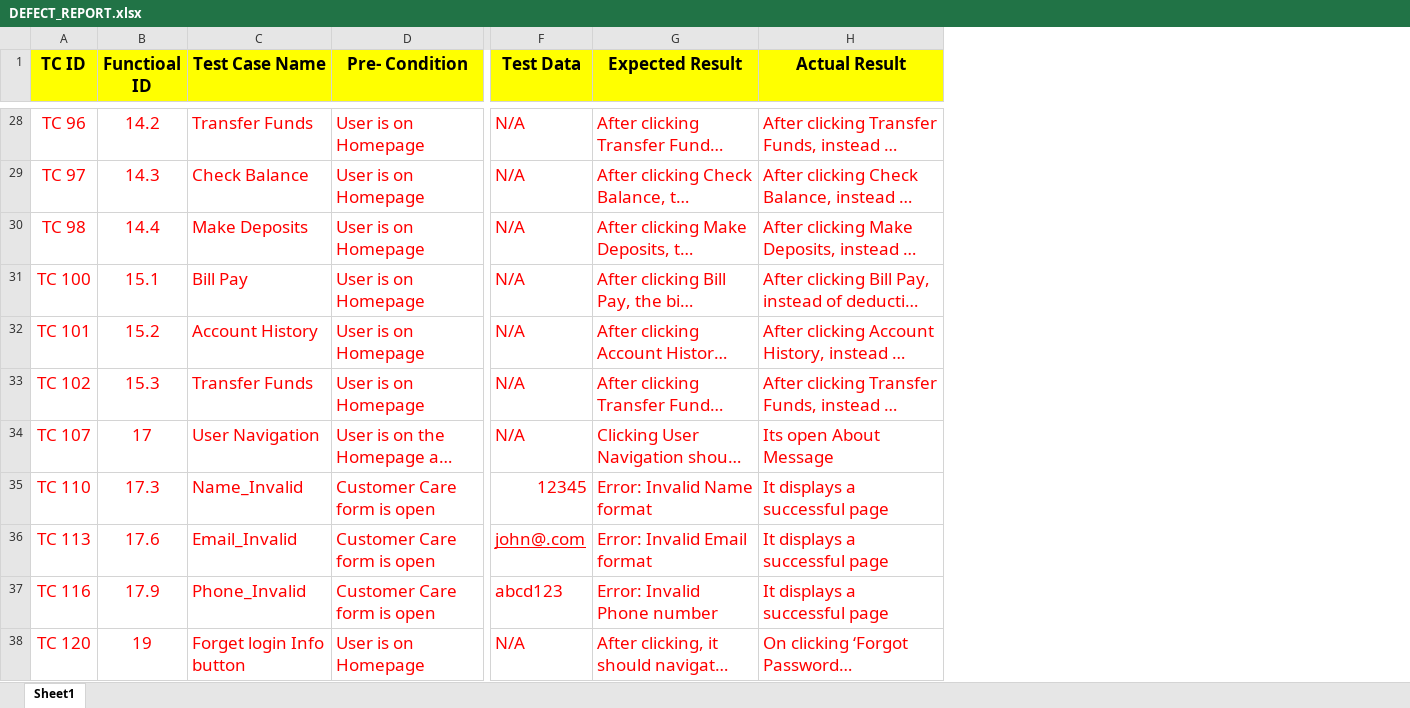
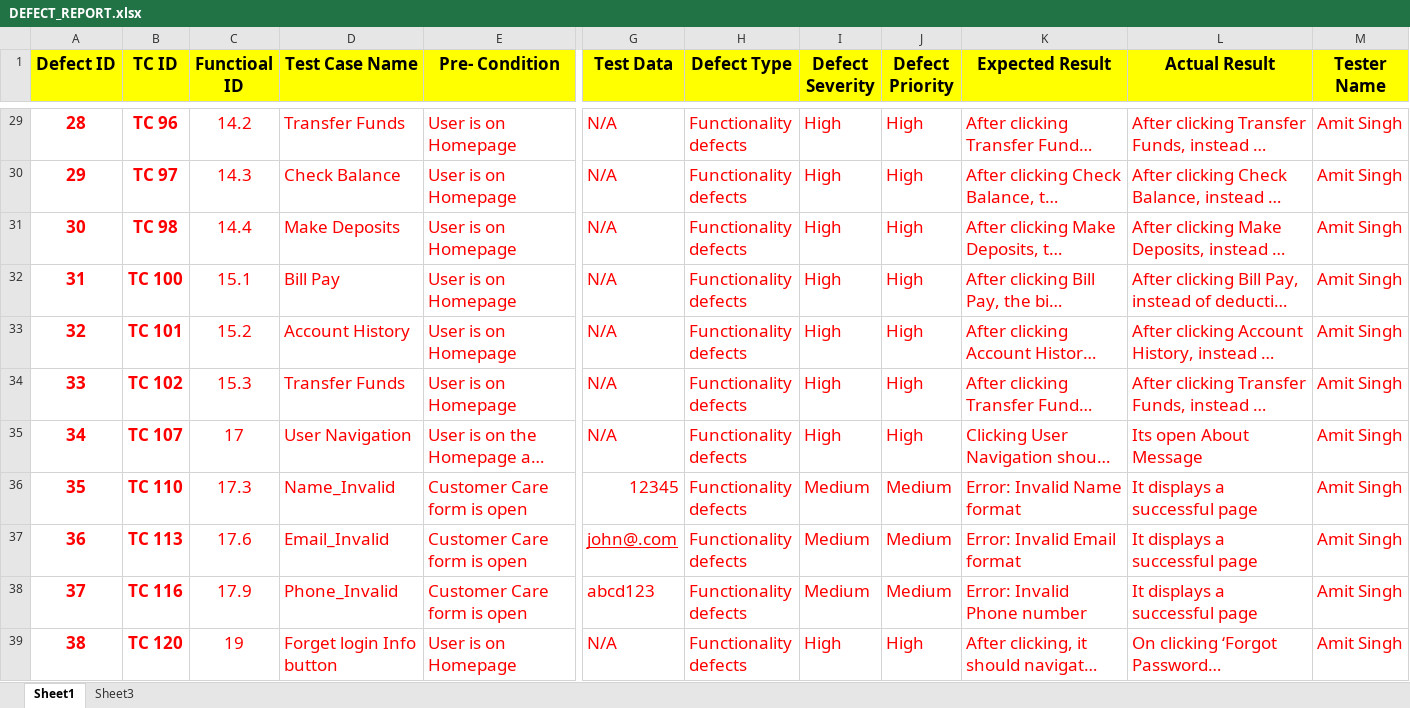
Before and after one commit to amitsingh11292/Amit-Tops, an Excel workbook: Project/DEFECT_REPORT.xlsx, sheet Sheet1, drawn as a sheet; only a part is shown, gaps mark what is left out; long unchanged cells end in …; values as stored, in another font and other column widths than the file's, no borders; addresses are those after the commit; ↵ is a line break in a cell; the diff covers the shown part only; the diff names each change by its address in the sheet, - before the commit and + after, or states it on an @@ line.

Commit message:
Project

```diff
--- a/Project/DEFECT_REPORT.xlsx (sheet Sheet1)
+++ b/Project/DEFECT_REPORT.xlsx (sheet Sheet1)
+sheet tab: Sheet3
+column A (Defect ID), rows 29-39: 28 | 29 | 30 | 31 | 32 | 33 | 34 | 35 | 36 | 37 | 38
+column H (Defect Type), rows 29-39: all Functionality ↵ defects
+column I (Defect Severity), rows 29-39: High | High | High | High | High | High | High | Medium | Medium | Medium | High
+column J (Defect Priority), rows 29-39: High | High | High | High | High | High | High | Medium | Medium | Medium | High
+column M (Tester Name), rows 29-39: all Amit Singh
-B29:B39 bold: off
+B29:B39 bold: on
-D39 (Test Case Name): Forget login Info button
+D39 (Test Case Name): Forget login Info ↵ button
```
Also changed, not shown: 1 added row and cell formats elsewhere in this sheet, Project/TESTCASE_PARABANK.xlsx.
